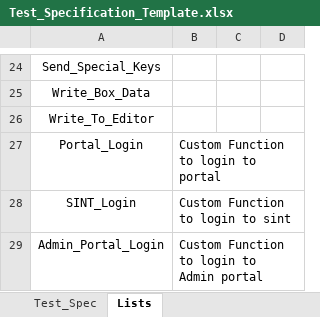
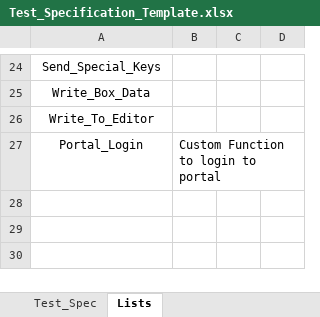
Before and after one commit to Aperrett/TAF, an Excel workbook: Excel_Templates/Test_Specification_Template.xlsx, sheet Lists, drawn as a sheet; only a part is shown, gaps mark what is left out; values as stored, in another font and other column widths than the file's, no borders; table styles not drawn; the diff names each change by its address in the sheet, - before the commit and + after, or states it on an @@ line.

```diff
--- a/Excel_Templates/Test_Specification_Template.xlsx (sheet Lists)
+++ b/Excel_Templates/Test_Specification_Template.xlsx (sheet Lists)
-row 28: SINT_Login | Custom Function to login to sint
-row 29: Admin_Portal_Login | Custom Function to login to Admin portal
```
Also changed, not shown: sheet Test_Spec, formulas that keep their value, charts or pictures, 12 other files.
